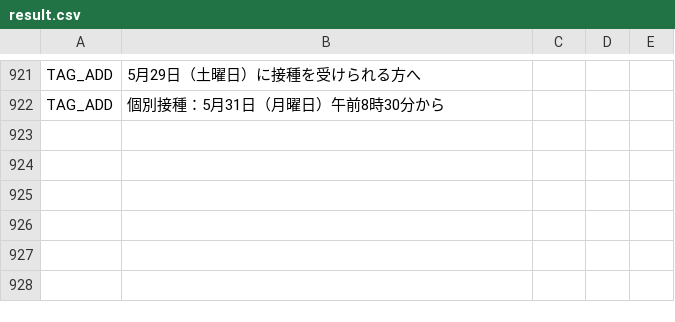
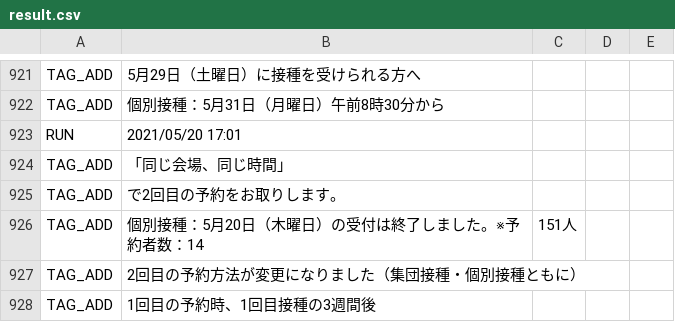
Before and after one commit to fossabot/covid19-chocolate, a CSV file: auto-i18n/result.csv, drawn as a sheet; only a part is shown, gaps mark what is left out; the diff names each change by its address in the sheet, - before the commit and + after, or states it on an @@ line.

```diff
--- a/auto-i18n/result.csv
+++ b/auto-i18n/result.csv
+row 923: RUN | 2021/05/20 17:01
+row 924: TAG_ADD | 「同じ会場、同じ時間」
+row 925: TAG_ADD | で2回目の予約をお取りします。
+row 926: TAG_ADD | 個別接種：5月20日（木曜日）の受付は終了しました。※予約者数：14 | 151人
+row 927: TAG_ADD | 2回目の予約方法が変更になりました（集団接種・個別接種ともに）
+row 928: TAG_ADD | 1回目の予約時、1回目接種の3週間後
```
Also changed, not shown: 1 other file.
